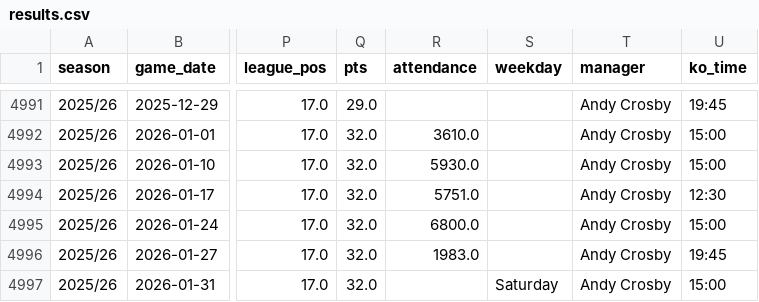
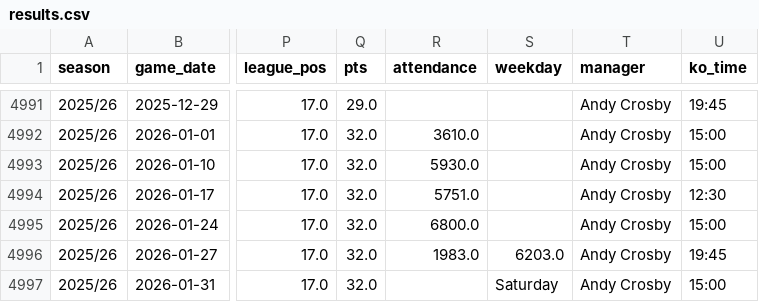
Before and after one commit to petebrown/data-updater-v2, a CSV file: data-r/results.csv, drawn as a sheet; only a part is shown, gaps mark what is left out; the diff names each change by its address in the sheet, - before the commit and + after, or states it on an @@ line.

Commit message:
added salford att

```diff
--- a/data-r/results.csv
+++ b/data-r/results.csv
-S4996 (weekday): (empty)
+S4996 (weekday): 6203.0
```
